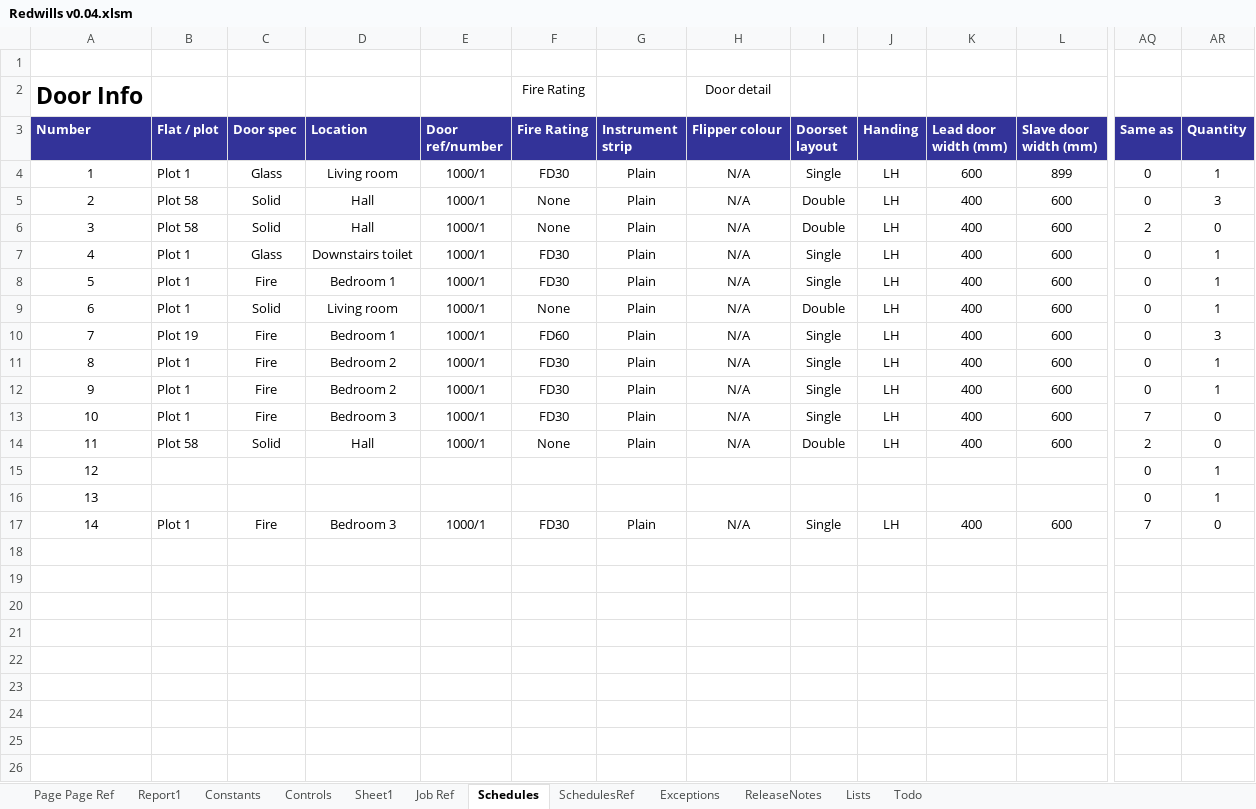
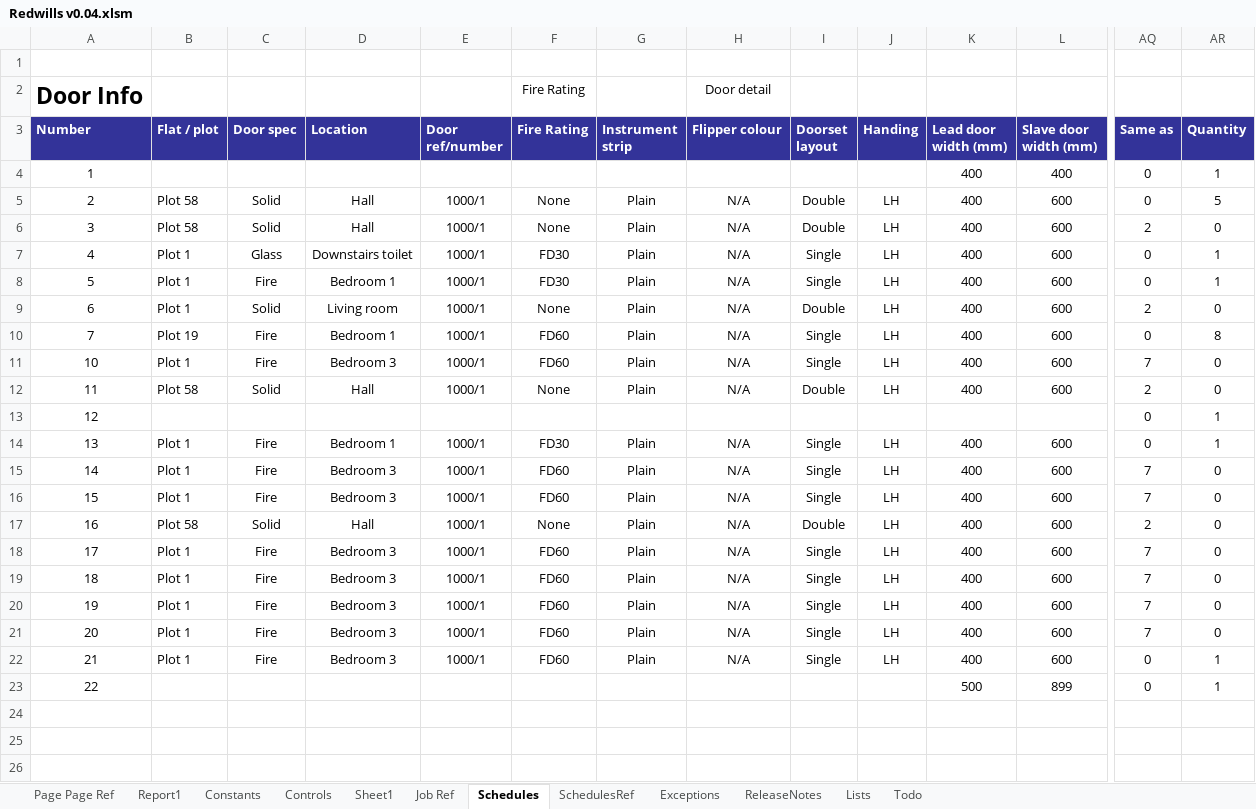
Before and after one commit to Rob3335/Redwells-Joinery, an Excel workbook: Redwills v0.04.xlsm, sheet Schedules, drawn as a sheet; only a part is shown, gaps mark what is left out; the shorter side is filled out with more unchanged rows; values as stored, in another font and other column widths than the file's, no borders; charts and pictures and conditional formats and table styles not drawn; removed rows and columns are numbered as before the commit, all else as after; rows hold the shown columns only; the diff covers the shown part only; the diff names each change by its address in the sheet, - before the commit and + after, or states it on an @@ line.

```diff
--- a/Redwills v0.04.xlsm (sheet Schedules)
+++ b/Redwills v0.04.xlsm (sheet Schedules)
-B4 (Flat / plot): Plot 1
+B4 (Flat / plot): (empty)
-C4 (Door spec): Glass
+C4 (Door spec): (empty)
-D4 (Location): Living room
+D4 (Location): (empty)
-E4 (Door ref/number): 1000/1
+E4 (Door ref/number): (empty)
-F4 (Fire Rating): FD30
+F4 (Fire Rating): (empty)
-G4 (Instrument strip): Plain
+G4 (Instrument strip): (empty)
-H4 (Flipper colour): N/A
+H4 (Flipper colour): (empty)
-I4 (Doorset layout): Single
+I4 (Doorset layout): (empty)
-J4 (Handing): LH
+J4 (Handing): (empty)
-K4 (Lead door width (mm)): 600
+K4 (Lead door width (mm)): 400
-L4 (Slave door width (mm)): 899
+L4 (Slave door width (mm)): 400
-AR5 (Quantity): 3
+AR5 (Quantity): 5
-AQ9 (Same as): 0
+AQ9 (Same as): 2
-AR9 (Quantity): 1
+AR9 (Quantity): 0
-AR10 (Quantity): 3
+AR10 (Quantity): 8
-row 11: 8 | Plot 1 | Fire | Bedroom 2 | 1000/1 | FD30 | Plain | N/A | Single | LH | 400 | 600 | 0 | 1
-row 12: 9 | Plot 1 | Fire | Bedroom 2 | 1000/1 | FD30 | Plain | N/A | Single | LH | 400 | 600 | 0 | 1
-F11 (Fire Rating): FD30
+F11 (Fire Rating): FD60
-row 16: 13 |  |  |  |  |  |  |  |  |  |  |  | 0 | 1
+row 14: 13 | Plot 1 | Fire | Bedroom 1 | 1000/1 | FD30 | Plain | N/A | Single | LH | 400 | 600 | 0 | 1
-F15 (Fire Rating): FD30
+F15 (Fire Rating): FD60
+row 16: 15 | Plot 1 | Fire | Bedroom 3 | 1000/1 | FD60 | Plain | N/A | Single | LH | 400 | 600 | 7 | 0
+row 17: 16 | Plot 58 | Solid | Hall | 1000/1 | None | Plain | N/A | Double | LH | 400 | 600 | 2 | 0
+row 18: 17 | Plot 1 | Fire | Bedroom 3 | 1000/1 | FD60 | Plain | N/A | Single | LH | 400 | 600 | 7 | 0
+row 19: 18 | Plot 1 | Fire | Bedroom 3 | 1000/1 | FD60 | Plain | N/A | Single | LH | 400 | 600 | 7 | 0
+row 20: 19 | Plot 1 | Fire | Bedroom 3 | 1000/1 | FD60 | Plain | N/A | Single | LH | 400 | 600 | 7 | 0
+row 21: 20 | Plot 1 | Fire | Bedroom 3 | 1000/1 | FD60 | Plain | N/A | Single | LH | 400 | 600 | 7 | 0
+row 22: 21 | Plot 1 | Fire | Bedroom 3 | 1000/1 | FD60 | Plain | N/A | Single | LH | 400 | 600 | 0 | 1
+row 23: 22 |  |  |  |  |  |  |  |  |  | 500 | 899 | 0 | 1
```
Also changed, not shown: 16 added rows, 16 removed rows and 165 edited cells elsewhere in this sheet, sheet Job Ref, sheet Todo, charts or pictures.
